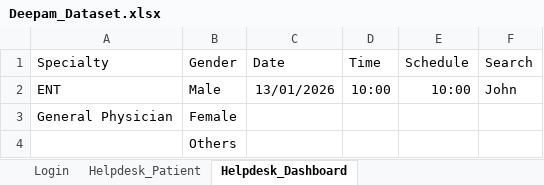
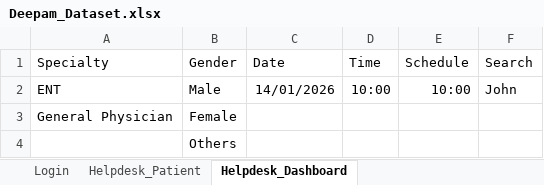
Before and after one commit to RajiLaks/Deepam-Automation, an Excel workbook: Utils/Deepam_Dataset.xlsx, sheet Helpdesk_Dashboard, drawn as a sheet; values as stored, in another font and other column widths than the file's, no borders; the diff names each change by its address in the sheet, - before the commit and + after, or states it on an @@ line.

```diff
--- a/Utils/Deepam_Dataset.xlsx (sheet Helpdesk_Dashboard)
+++ b/Utils/Deepam_Dataset.xlsx (sheet Helpdesk_Dashboard)
-C2 (Date): 13/01/2026
+C2 (Date): 14/01/2026
```
Also changed, not shown: 10 other files.
